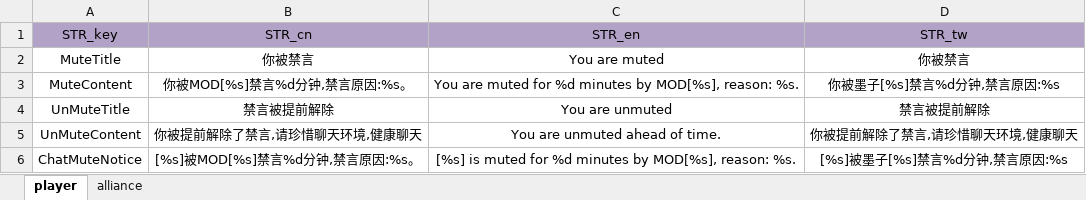
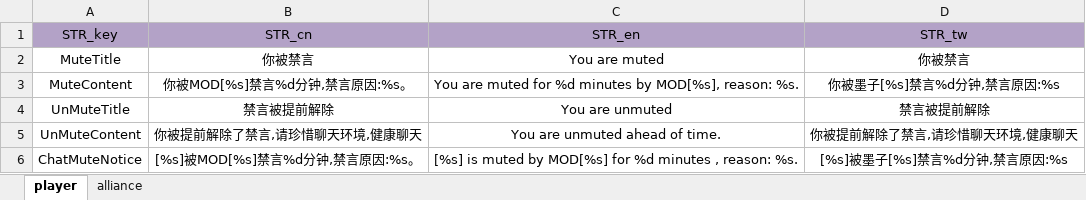
Before and after one commit to ModunZhang/kod_server, an Excel workbook: gameData/server/Localizations.xlsx, sheet player, drawn as a sheet; values as stored, in another font and other column widths than the file's, no borders; the diff names each change by its address in the sheet, - before the commit and + after, or states it on an @@ line.

```diff
--- a/gameData/server/Localizations.xlsx (sheet player)
+++ b/gameData/server/Localizations.xlsx (sheet player)
-C6 (STR_en): …is muted for %d minutes by MOD[%s], reason: %s.
+C6 (STR_en): …is muted by MOD[%s] for %d minutes , reason: %s.
```
Also changed, not shown: 1 other file.
